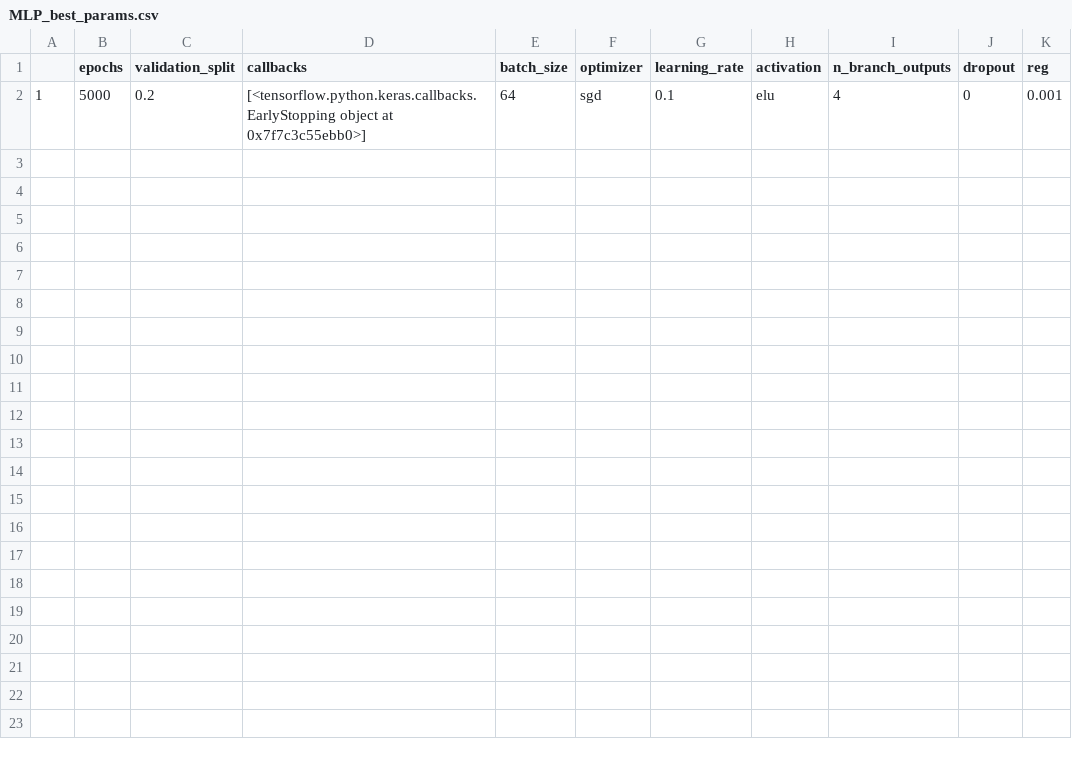
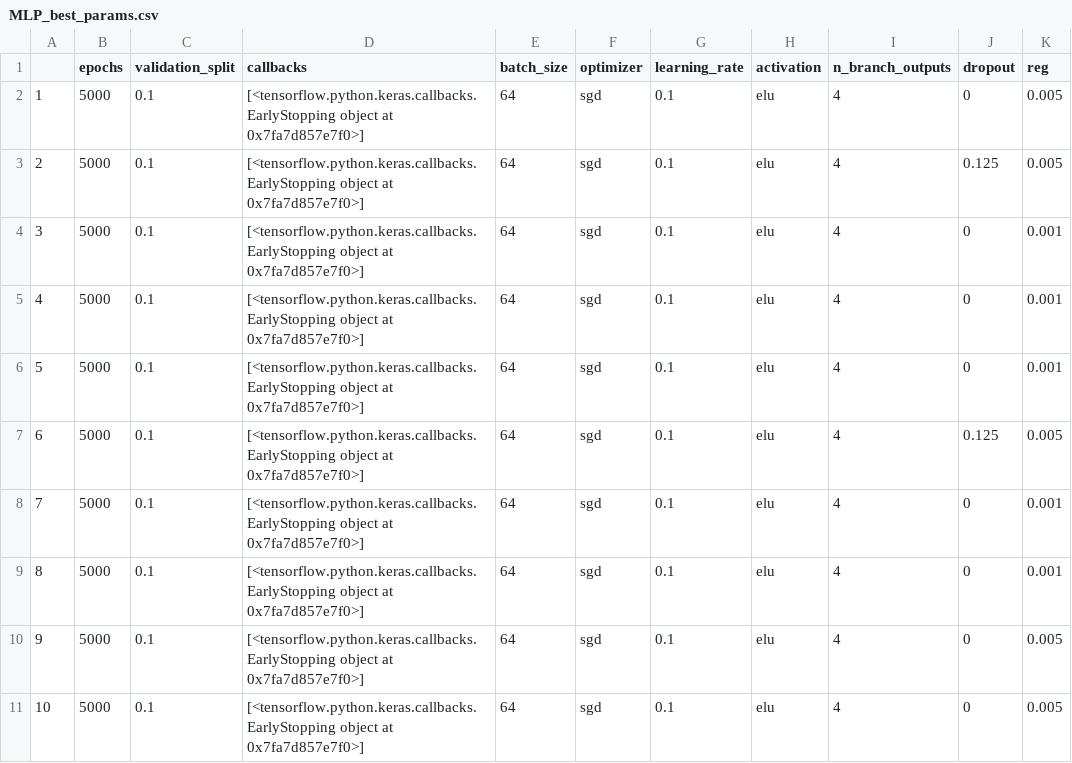
Before and after one commit to Florisvdf/multi_input_MLP, a CSV file: output_data/MLP/MLP_best_params.csv, drawn as a sheet.

```diff
--- a/output_data/MLP/MLP_best_params.csv
+++ b/output_data/MLP/MLP_best_params.csv
@@ -1,2 +1,11 @@
 ,epochs,validation_split,callbacks,batch_size,optimizer,learning_rate,activation,n_branch_outputs,dropout,reg
-1,5000,0.2,[<tensorflow.python.keras.callbacks.EarlyStopping object at 0x7f7c3c55ebb0>],64,sgd,0.1,elu,4,0,0.001
+1,5000,0.1,[<tensorflow.python.keras.callbacks.EarlyStopping object at 0x7fa7d857e7f0>],64,sgd,0.1,elu,4,0,0.005
+2,5000,0.1,[<tensorflow.python.keras.callbacks.EarlyStopping object at 0x7fa7d857e7f0>],64,sgd,0.1,elu,4,0.125,0.005
+3,5000,0.1,[<tensorflow.python.keras.callbacks.EarlyStopping object at 0x7fa7d857e7f0>],64,sgd,0.1,elu,4,0,0.001
+4,5000,0.1,[<tensorflow.python.keras.callbacks.EarlyStopping object at 0x7fa7d857e7f0>],64,sgd,0.1,elu,4,0,0.001
+5,5000,0.1,[<tensorflow.python.keras.callbacks.EarlyStopping object at 0x7fa7d857e7f0>],64,sgd,0.1,elu,4,0,0.001
+6,5000,0.1,[<tensorflow.python.keras.callbacks.EarlyStopping object at 0x7fa7d857e7f0>],64,sgd,0.1,elu,4,0.125,0.005
+7,5000,0.1,[<tensorflow.python.keras.callbacks.EarlyStopping object at 0x7fa7d857e7f0>],64,sgd,0.1,elu,4,0,0.001
+8,5000,0.1,[<tensorflow.python.keras.callbacks.EarlyStopping object at 0x7fa7d857e7f0>],64,sgd,0.1,elu,4,0,0.001
+9,5000,0.1,[<tensorflow.python.keras.callbacks.EarlyStopping object at 0x7fa7d857e7f0>],64,sgd,0.1,elu,4,0,0.005
+10,5000,0.1,[<tensorflow.python.keras.callbacks.EarlyStopping object at 0x7fa7d857e7f0>],64,sgd,0.1,elu,4,0,0.005
```
Also changed, not shown: output_data/MLP/agg_mi_imps_2.csv, output_data/MLP/agg_mi_imps_5.csv, 48 other files.
